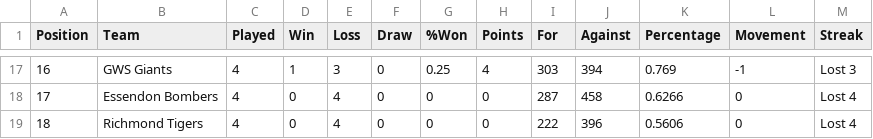
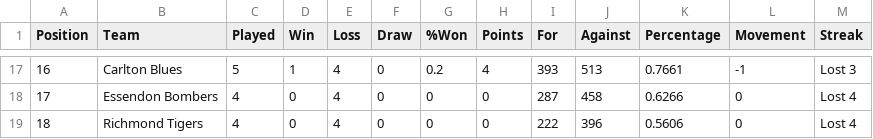
Before and after one commit to Big-Davo/2026-footy-picks, a CSV file: afl-ladder.csv, drawn as a sheet; only a part is shown, gaps mark what is left out; the diff covers the shown part only.

```diff
--- a/afl-ladder.csv
+++ b/afl-ladder.csv
@@ -17,2 +17,2 @@ Position,Team,Played,Win,Loss,Draw,%Won,Points,For,Against,Percentage,Movement,S
-16,GWS Giants,4,1,3,0,0.25,4,303,394,0.769,-1,Lost 3
+16,Carlton Blues,5,1,4,0,0.2,4,393,513,0.7661,-1,Lost 3
 17,Essendon Bombers,4,0,4,0,0,0,287,458,0.6266,0,Lost 4
```
Also changed, not shown: 61 edited cells elsewhere in this file.
